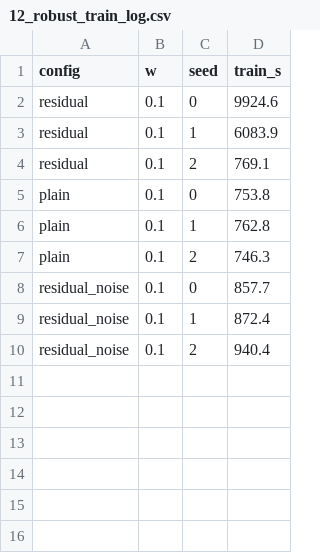
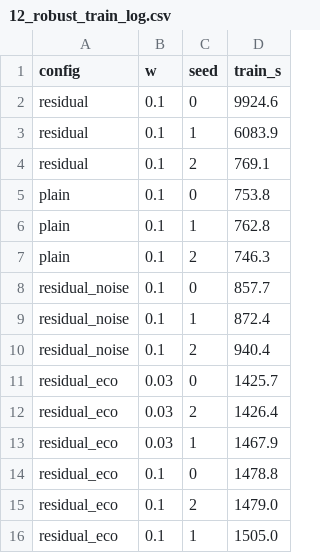
Before and after one commit to Ahmedayyadw/dx300-sim, a CSV file: rl/12_robust_train_log.csv, drawn as a sheet.

```diff
--- a/rl/12_robust_train_log.csv
+++ b/rl/12_robust_train_log.csv
@@ -10 +10,7 @@ residual_noise,0.1,1,872.4
 residual_noise,0.1,2,940.4
+residual_eco,0.03,0,1425.7
+residual_eco,0.03,2,1426.4
+residual_eco,0.03,1,1467.9
+residual_eco,0.1,0,1478.8
+residual_eco,0.1,2,1479.0
+residual_eco,0.1,1,1505.0
```
Also changed, not shown: 1 other file.
